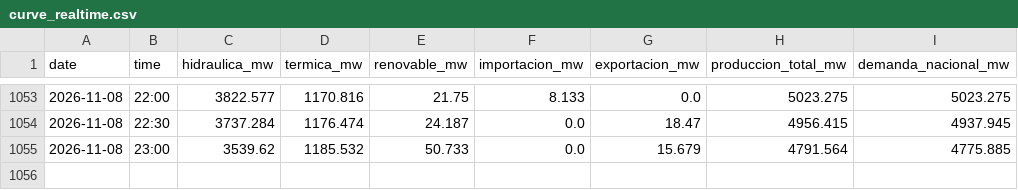
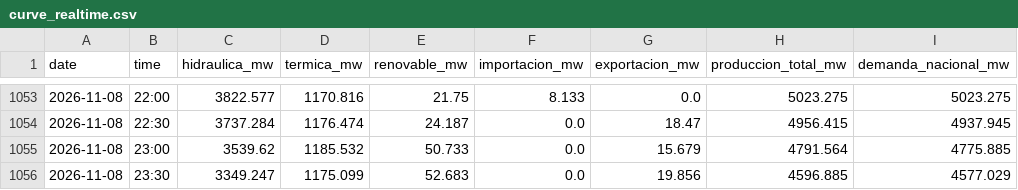
Before and after one commit to pabesjimenez/cenace-monitor, a CSV file: data/curve_realtime.csv, drawn as a sheet; only a part is shown, gaps mark what is left out.

```diff
--- a/data/curve_realtime.csv
+++ b/data/curve_realtime.csv
@@ -1055 +1055,2 @@ date,time,hidraulica_mw,termica_mw,renovable_mw,importacion_mw,exportacion_mw,pr
 2026-11-08,23:00,3539.62,1185.532,50.733,0.0,15.679,4791.564,4775.885
+2026-11-08,23:30,3349.247,1175.099,52.683,0.0,19.856,4596.885,4577.029
```
Also changed, not shown: data/daily_best.csv, data/plants_daily_best.csv, 12 other files.
